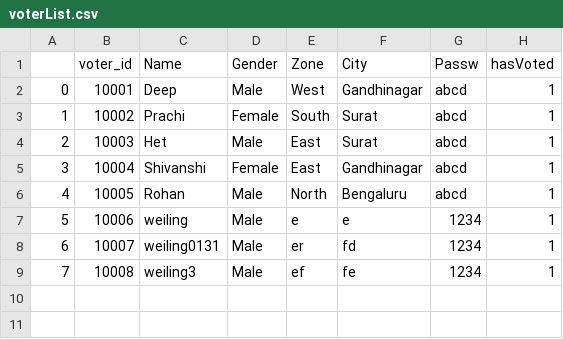
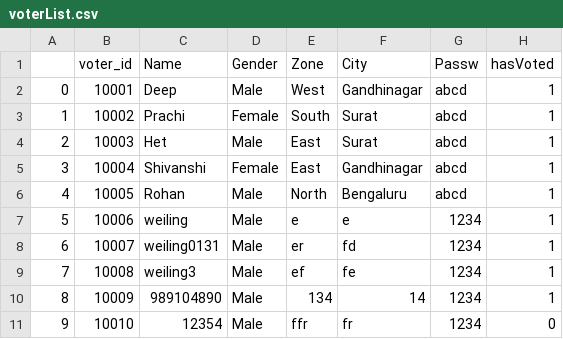
Before and after one commit to weiling920131/Cryptography-Final, a CSV file: database/voterList.csv, drawn as a sheet.

```diff
--- a/database/voterList.csv
+++ b/database/voterList.csv
@@ -9 +9,3 @@
 7,10008,weiling3,Male,ef,fe,1234,1
+8,10009,989104890,Male,134,14,1234,1
+9,10010,12354,Male,ffr,fr,1234,0
```
Also changed, not shown: database/public_key.csv, 2 other files.
